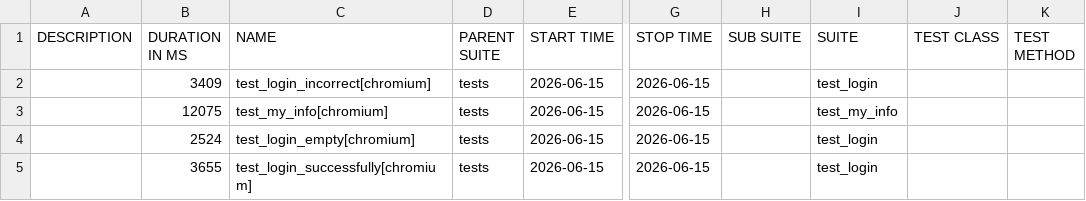
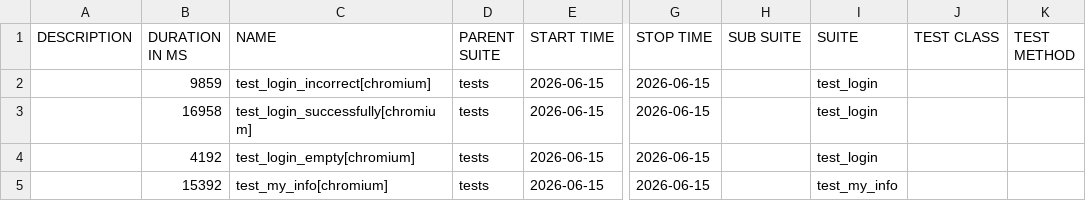
Before and after one commit to Sslonikq/orangehrm-playwright-tests, a CSV file: data/suites.csv, drawn as a sheet; only a part is shown, gaps mark what is left out; the diff names each change by its address in the sheet, - before the commit and + after, or states it on an @@ line.

```diff
--- a/data/suites.csv
+++ b/data/suites.csv
-B2 (DURATION IN MS): 3409
+B2 (DURATION IN MS): 9859
-B3 (DURATION IN MS): 12075
+B3 (DURATION IN MS): 16958
-C3 (NAME): test_my_info[chromium]
+C3 (NAME): test_login_successfully[chromium]
-I3 (SUITE): test_my_info
+I3 (SUITE): test_login
-B4 (DURATION IN MS): 2524
+B4 (DURATION IN MS): 4192
-B5 (DURATION IN MS): 3655
+B5 (DURATION IN MS): 15392
-C5 (NAME): test_login_successfully[chromium]
+C5 (NAME): test_my_info[chromium]
-I5 (SUITE): test_login
+I5 (SUITE): test_my_info
```
Also changed, not shown: data/behaviors.csv, 35 other files.
